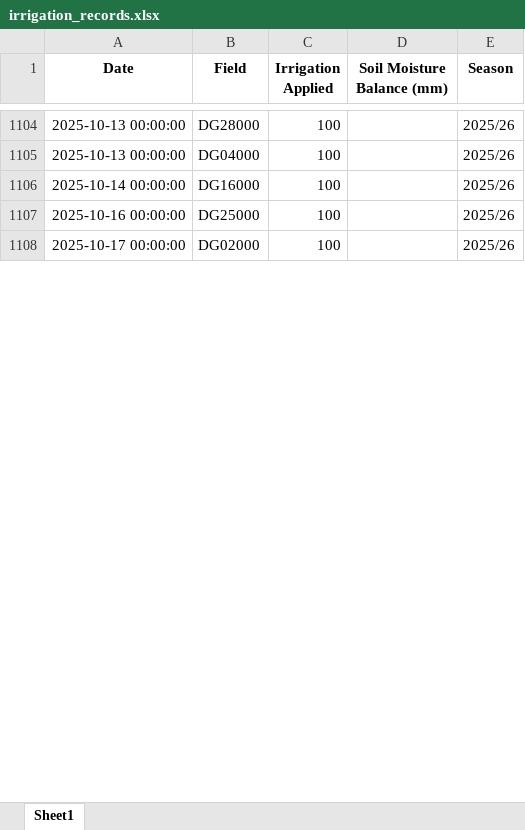
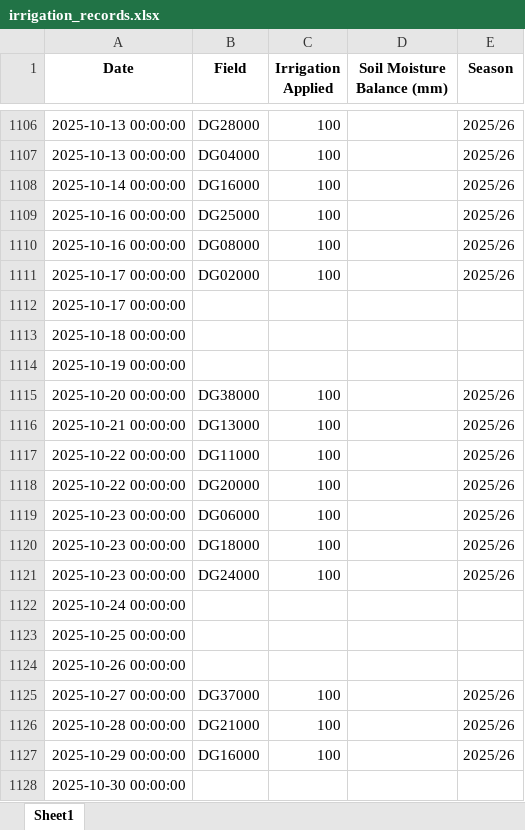
Before and after one commit to psibale/farm-management-system, an Excel workbook: data/irrigation_records.xlsx, sheet Sheet1, drawn as a sheet; only a part is shown, gaps mark what is left out; values as stored, in another font and other column widths than the file's, no borders; the diff covers the shown part only; the diff names each change by its address in the sheet, - before the commit and + after, or states it on an @@ line.

```diff
--- a/data/irrigation_records.xlsx (sheet Sheet1)
+++ b/data/irrigation_records.xlsx (sheet Sheet1)
+row 1110: 2025-10-16 00:00:00 | DG08000 | 100 |  | 2025/26
+row 1112: 2025-10-17 00:00:00
+row 1113: 2025-10-18 00:00:00
+row 1114: 2025-10-19 00:00:00
+row 1115: 2025-10-20 00:00:00 | DG38000 | 100 |  | 2025/26
+row 1116: 2025-10-21 00:00:00 | DG13000 | 100 |  | 2025/26
+row 1117: 2025-10-22 00:00:00 | DG11000 | 100 |  | 2025/26
+row 1118: 2025-10-22 00:00:00 | DG20000 | 100 |  | 2025/26
+row 1119: 2025-10-23 00:00:00 | DG06000 | 100 |  | 2025/26
+row 1120: 2025-10-23 00:00:00 | DG18000 | 100 |  | 2025/26
+row 1121: 2025-10-23 00:00:00 | DG24000 | 100 |  | 2025/26
+row 1122: 2025-10-24 00:00:00
+row 1123: 2025-10-25 00:00:00
+row 1124: 2025-10-26 00:00:00
+row 1125: 2025-10-27 00:00:00 | DG37000 | 100 |  | 2025/26
+row 1126: 2025-10-28 00:00:00 | DG21000 | 100 |  | 2025/26
+row 1127: 2025-10-29 00:00:00 | DG16000 | 100 |  | 2025/26
+row 1128: 2025-10-30 00:00:00
```
Also changed, not shown: 64 added rows, 2 moved rows and 1 edited cell elsewhere in this sheet, data/fertilizer_records.xlsx, data/field_polygons.xlsx, 2 other files.
